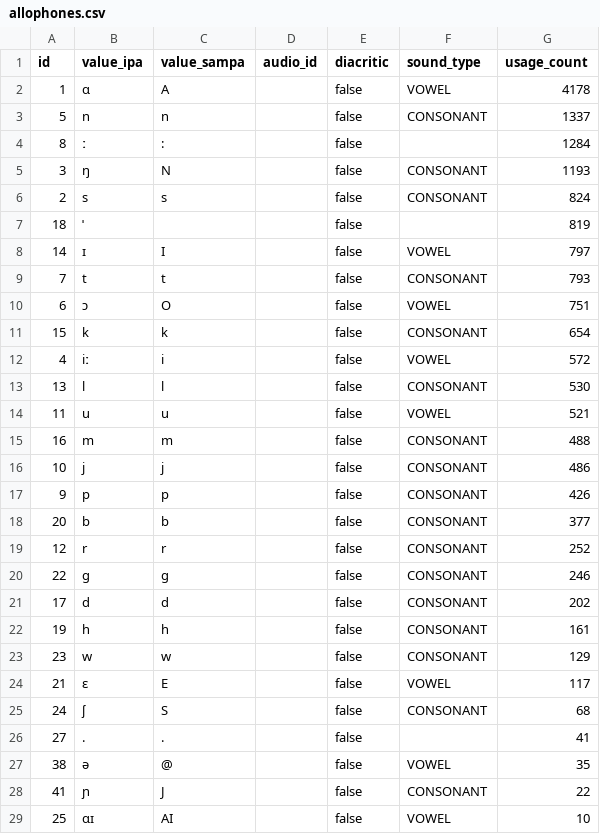
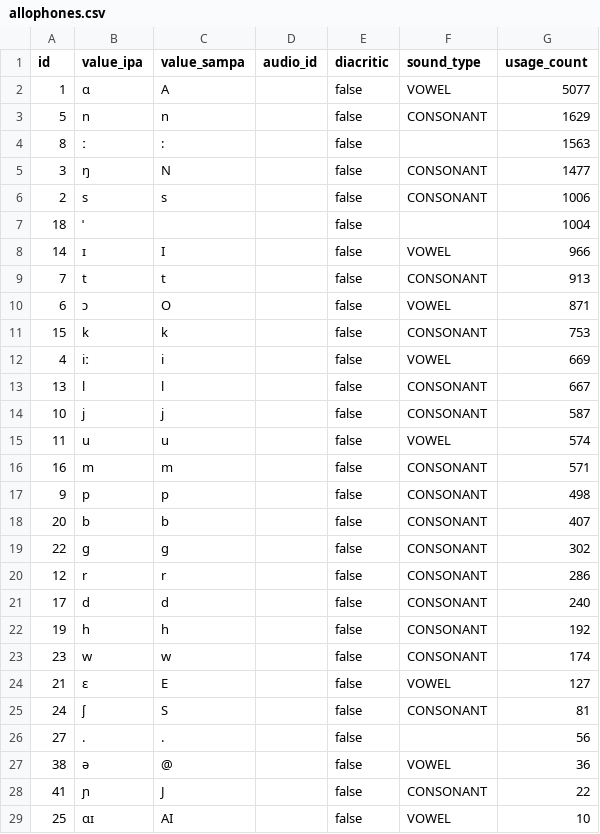
Before and after one commit to elimu-ai/webapp, a CSV file: src/main/resources/db/content_PROD/fil/allophones.csv, drawn as a sheet; only a part is shown; the diff covers the shown part only.

```diff
--- a/src/main/resources/db/content_PROD/fil/allophones.csv
+++ b/src/main/resources/db/content_PROD/fil/allophones.csv
@@ -1,28 +1,28 @@
 id,value_ipa,value_sampa,audio_id,diacritic,sound_type,usage_count
-1,ɑ,A,,false,VOWEL,4178
-5,n,n,,false,CONSONANT,1337
-8,ː,:,,false,,1284
-3,ŋ,N,,false,CONSONANT,1193
-2,s,s,,false,CONSONANT,824
-18,ˈ,,,false,,819
-14,ɪ,I,,false,VOWEL,797
-7,t,t,,false,CONSONANT,793
-6,ɔ,O,,false,VOWEL,751
-15,k,k,,false,CONSONANT,654
-4,iː,i,,false,VOWEL,572
-13,l,l,,false,CONSONANT,530
-11,u,u,,false,VOWEL,521
-16,m,m,,false,CONSONANT,488
-10,j,j,,false,CONSONANT,486
-9,p,p,,false,CONSONANT,426
-20,b,b,,false,CONSONANT,377
-12,r,r,,false,CONSONANT,252
-22,g,g,,false,CONSONANT,246
-17,d,d,,false,CONSONANT,202
-19,h,h,,false,CONSONANT,161
-23,w,w,,false,CONSONANT,129
-21,ɛ,E,,false,VOWEL,117
-24,ʃ,S,,false,CONSONANT,68
-27,.,.,,false,,41
-38,ə,@,,false,VOWEL,35
+1,ɑ,A,,false,VOWEL,5077
+5,n,n,,false,CONSONANT,1629
+8,ː,:,,false,,1563
+3,ŋ,N,,false,CONSONANT,1477
+2,s,s,,false,CONSONANT,1006
+18,ˈ,,,false,,1004
+14,ɪ,I,,false,VOWEL,966
+7,t,t,,false,CONSONANT,913
+6,ɔ,O,,false,VOWEL,871
+15,k,k,,false,CONSONANT,753
+4,iː,i,,false,VOWEL,669
+13,l,l,,false,CONSONANT,667
+10,j,j,,false,CONSONANT,587
+11,u,u,,false,VOWEL,574
+16,m,m,,false,CONSONANT,571
+9,p,p,,false,CONSONANT,498
+20,b,b,,false,CONSONANT,407
+22,g,g,,false,CONSONANT,302
+12,r,r,,false,CONSONANT,286
+17,d,d,,false,CONSONANT,240
+19,h,h,,false,CONSONANT,192
+23,w,w,,false,CONSONANT,174
+21,ɛ,E,,false,VOWEL,127
+24,ʃ,S,,false,CONSONANT,81
+27,.,.,,false,,56
+38,ə,@,,false,VOWEL,36
 41,ɲ,J,,false,CONSONANT,22
```
Also changed, not shown: 5 added rows, 5 removed rows and 9 edited cells elsewhere in this file, src/main/resources/db/content_PROD/fil/emojis.csv, src/main/resources/db/content_PROD/fil/images.csv, 4 other files.
